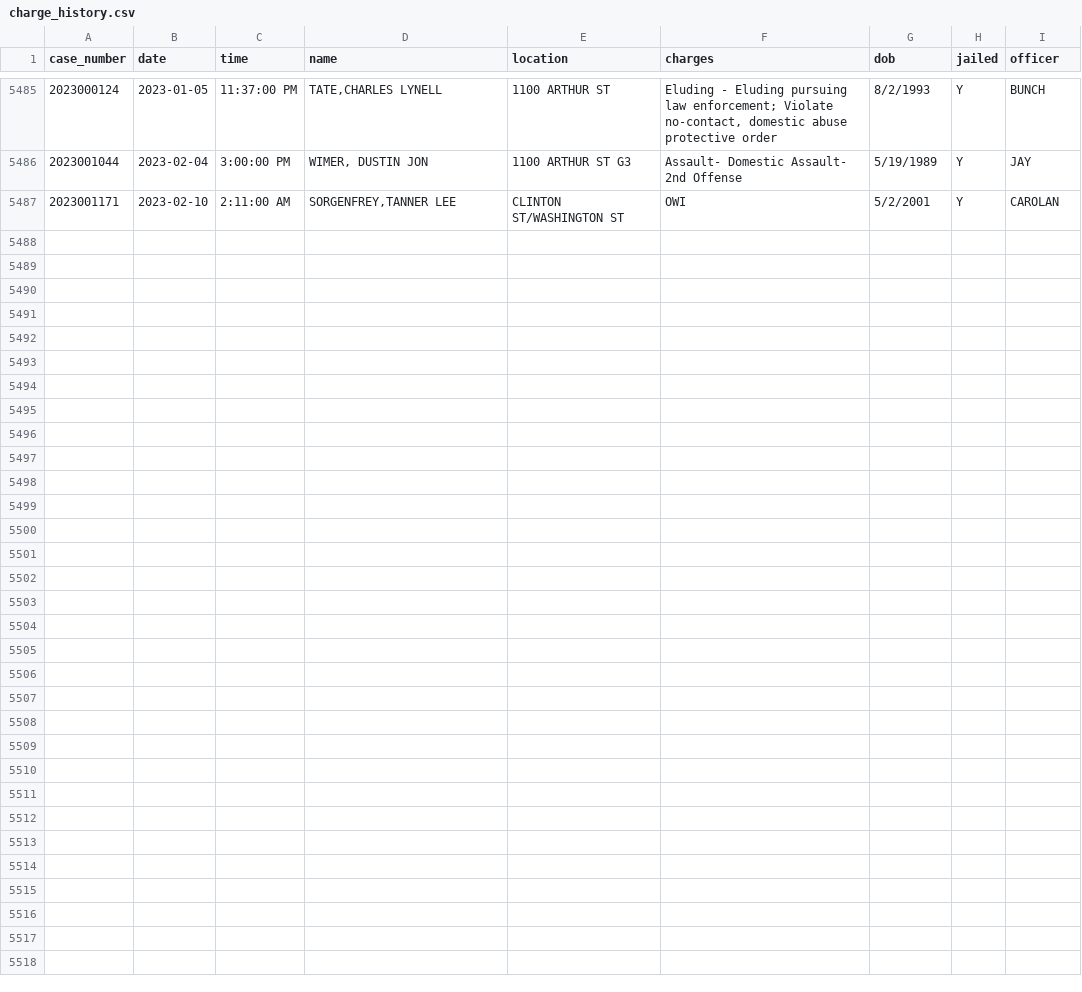
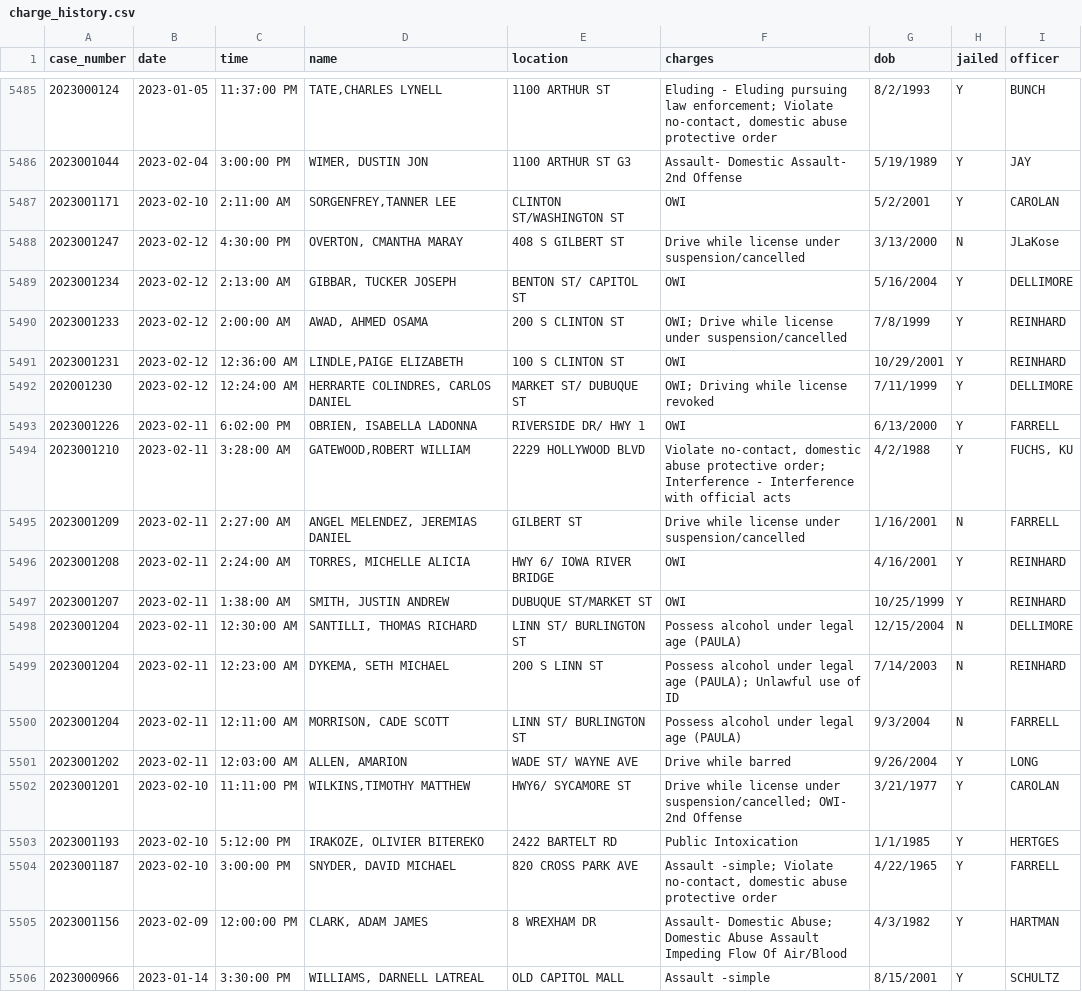
Before and after one commit to andrew-couch/ICBarTweeter, a CSV file: Data/charge_history.csv, drawn as a sheet; only a part is shown, gaps mark what is left out; the diff names each change by its address in the sheet, - before the commit and + after, or states it on an @@ line.

```diff
--- a/Data/charge_history.csv
+++ b/Data/charge_history.csv
+row 5488: 2023001247 | 2023-02-12 | 4:30:00 PM | OVERTON, CMANTHA MARAY | 408 S GILBERT ST | Drive while license under suspension/cancelled | 3/13/2000 | N | JLaKose
+row 5489: 2023001234 | 2023-02-12 | 2:13:00 AM | GIBBAR, TUCKER JOSEPH | BENTON ST/ CAPITOL ST | OWI | 5/16/2004 | Y | DELLIMORE
+row 5490: 2023001233 | 2023-02-12 | 2:00:00 AM | AWAD, AHMED OSAMA | 200 S CLINTON ST | OWI; Drive while license under suspension/cancelled | 7/8/1999 | Y | REINHARD
+row 5491: 2023001231 | 2023-02-12 | 12:36:00 AM | LINDLE,PAIGE ELIZABETH | 100 S CLINTON ST | OWI | 10/29/2001 | Y | REINHARD
+row 5492: 202001230 | 2023-02-12 | 12:24:00 AM | HERRARTE COLINDRES, CARLOS DANIEL | MARKET ST/ DUBUQUE ST | OWI; Driving while license revoked | 7/11/1999 | Y | DELLIMORE
+row 5493: 2023001226 | 2023-02-11 | 6:02:00 PM | OBRIEN, ISABELLA LADONNA | RIVERSIDE DR/ HWY 1 | OWI | 6/13/2000 | Y | FARRELL
+row 5494: 2023001210 | 2023-02-11 | 3:28:00 AM | GATEWOOD,ROBERT WILLIAM | 2229 HOLLYWOOD BLVD | Violate no-contact, domestic abuse protective order; Interference - Interference with official acts | 4/2/1988 | Y | FUCHS, KU
+row 5495: 2023001209 | 2023-02-11 | 2:27:00 AM | ANGEL MELENDEZ, JEREMIAS DANIEL | GILBERT ST | Drive while license under suspension/cancelled | 1/16/2001 | N | FARRELL
+row 5496: 2023001208 | 2023-02-11 | 2:24:00 AM | TORRES, MICHELLE ALICIA | HWY 6/ IOWA RIVER BRIDGE | OWI | 4/16/2001 | Y | REINHARD
+row 5497: 2023001207 | 2023-02-11 | 1:38:00 AM | SMITH, JUSTIN ANDREW | DUBUQUE ST/MARKET ST | OWI | 10/25/1999 | Y | REINHARD
+row 5498: 2023001204 | 2023-02-11 | 12:30:00 AM | SANTILLI, THOMAS RICHARD | LINN ST/ BURLINGTON ST | Possess alcohol under legal age (PAULA) | 12/15/2004 | N | DELLIMORE
+row 5499: 2023001204 | 2023-02-11 | 12:23:00 AM | DYKEMA, SETH MICHAEL | 200 S LINN ST | Possess alcohol under legal age (PAULA); Unlawful use of ID | 7/14/2003 | N | REINHARD
+row 5500: 2023001204 | 2023-02-11 | 12:11:00 AM | MORRISON, CADE SCOTT | LINN ST/ BURLINGTON ST | Possess alcohol under legal age (PAULA) | 9/3/2004 | N | FARRELL
+row 5501: 2023001202 | 2023-02-11 | 12:03:00 AM | ALLEN, AMARION | WADE ST/ WAYNE AVE | Drive while barred | 9/26/2004 | Y | LONG
+row 5502: 2023001201 | 2023-02-10 | 11:11:00 PM | WILKINS,TIMOTHY MATTHEW | HWY6/ SYCAMORE ST | Drive while license under suspension/cancelled; OWI- 2nd Offense | 3/21/1977 | Y | CAROLAN
+row 5503: 2023001193 | 2023-02-10 | 5:12:00 PM | IRAKOZE, OLIVIER BITEREKO | 2422 BARTELT RD | Public Intoxication | 1/1/1985 | Y | HERTGES
+row 5504: 2023001187 | 2023-02-10 | 3:00:00 PM | SNYDER, DAVID MICHAEL | 820 CROSS PARK AVE | Assault -simple; Violate no-contact, domestic abuse protective order | 4/22/1965 | Y | FARRELL
+row 5505: 2023001156 | 2023-02-09 | 12:00:00 PM | CLARK, ADAM JAMES | 8 WREXHAM DR | Assault- Domestic Abuse; Domestic Abuse Assault Impeding Flow Of Air/Blood | 4/3/1982 | Y | HARTMAN
+row 5506: 2023000966 | 2023-01-14 | 3:30:00 PM | WILLIAMS, DARNELL LATREAL | OLD CAPITOL MALL | Assault -simple | 8/15/2001 | Y | SCHULTZ
```
